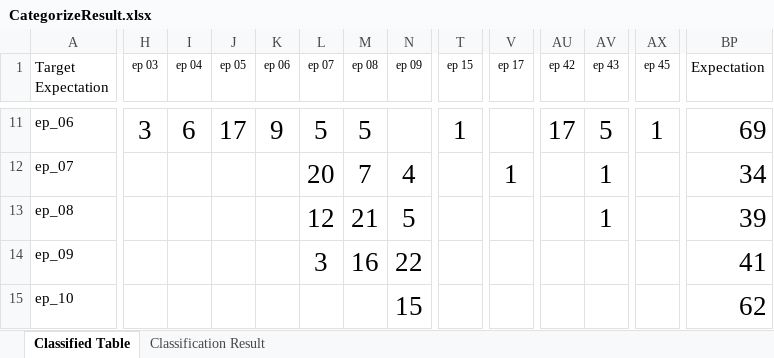
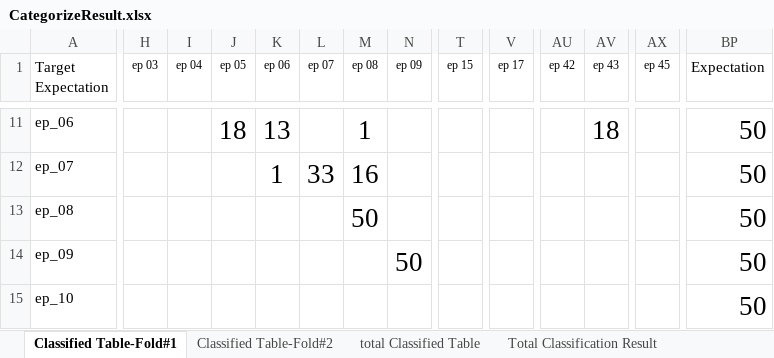
Before and after one commit to leesuk-kim/OneClass, an Excel workbook: python/Document/CategorizeResult.xlsx, sheet Classified Table-Fold#1, drawn as a sheet; only a part is shown, gaps mark what is left out; values as stored, in another font and other column widths than the file's, no borders; the diff covers the shown part only; the diff names each change by its address in the sheet, - before the commit and + after, or states it on an @@ line.

```diff
--- a/python/Document/CategorizeResult.xlsx (sheet Classified Table-Fold#1)
+++ b/python/Document/CategorizeResult.xlsx (sheet Classified Table-Fold#1)
-sheet tab: Classified Table
+sheet tab: Classified Table-Fold#1
-sheet tab: Classification Result
+sheet tab: Classified Table-Fold#2
+sheet tab: total Classified Table
+sheet tab: Total Classification Result
-H11 (ep 03): 3
+H11 (ep 03): (empty)
-I11 (ep 04): 6
+I11 (ep 04): (empty)
-J11 (ep 05): 17
+J11 (ep 05): 18
-K11 (ep 06): 9
+K11 (ep 06): 13
-L11 (ep 07): 5
+L11 (ep 07): (empty)
-M11 (ep 08): 5
+M11 (ep 08): 1
-T11 (ep 15): 1
+T11 (ep 15): (empty)
-AU11 (ep 42): 17
+AU11 (ep 42): (empty)
-AV11 (ep 43): 5
+AV11 (ep 43): 18
-AX11 (ep 45): 1
+AX11 (ep 45): (empty)
-BP11 (Expectation): 69
+BP11 (Expectation): 50
-K12 (ep 06): (empty)
+K12 (ep 06): 1
-L12 (ep 07): 20
+L12 (ep 07): 33
-M12 (ep 08): 7
+M12 (ep 08): 16
-N12 (ep 09): 4
+N12 (ep 09): (empty)
-V12 (ep 17): 1
+V12 (ep 17): (empty)
-AV12:AV13 (ep 43): 1
+AV12:AV13 (ep 43): (empty)
-BP12 (Expectation): 34
+BP12 (Expectation): 50
-L13 (ep 07): 12
+L13 (ep 07): (empty)
-M13 (ep 08): 21
+M13 (ep 08): 50
-N13 (ep 09): 5
+N13 (ep 09): (empty)
-BP13 (Expectation): 39
+BP13 (Expectation): 50
-L14 (ep 07): 3
+L14 (ep 07): (empty)
-M14 (ep 08): 16
+M14 (ep 08): (empty)
-N14 (ep 09): 22
+N14 (ep 09): 50
-BP14 (Expectation): 41
+BP14 (Expectation): 50
-N15 (ep 09): 15
+N15 (ep 09): (empty)
-BP15 (Expectation): 62
+BP15 (Expectation): 50
```
Also changed, not shown: 283 edited cells elsewhere in this sheet, 5 other files.
